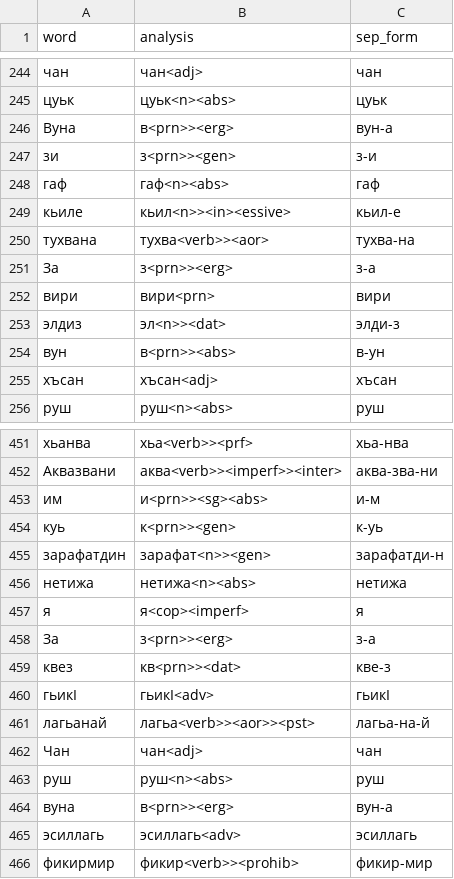
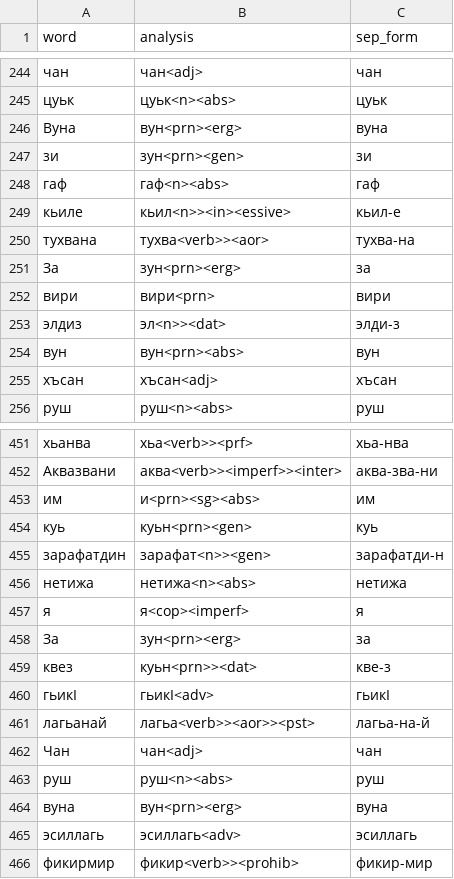
Before and after one commit to hemulitch/morphological-parser-for-Lezgian, a CSV file: accuracy/corpus_gold/gold_4.csv, drawn as a sheet; only a part is shown, gaps mark what is left out; the diff covers the shown part only; the diff names each change by its address in the sheet, - before the commit and + after, or states it on an @@ line.

```diff
--- a/accuracy/corpus_gold/gold_4.csv
+++ b/accuracy/corpus_gold/gold_4.csv
-B246 (analysis): в<prn>><erg>
+B246 (analysis): вун<prn><erg>
-C246 (sep_form): вун-а
+C246 (sep_form): вуна
-B247 (analysis): з<prn>><gen>
+B247 (analysis): зун<prn><gen>
-C247 (sep_form): з-и
+C247 (sep_form): зи
-B251 (analysis): з<prn>><erg>
+B251 (analysis): зун<prn><erg>
-C251 (sep_form): з-а
+C251 (sep_form): за
-B254 (analysis): в<prn>><abs>
+B254 (analysis): вун<prn><abs>
-C254 (sep_form): в-ун
+C254 (sep_form): вун
-B453 (analysis): и<prn>><sg><abs>
+B453 (analysis): и<prn><sg><abs>
-C453 (sep_form): и-м
+C453 (sep_form): им
-B454 (analysis): к<prn>><gen>
+B454 (analysis): куьн<prn><gen>
-C454 (sep_form): к-уь
+C454 (sep_form): куь
-B458 (analysis): з<prn>><erg>
+B458 (analysis): зун<prn><erg>
-C458 (sep_form): з-а
+C458 (sep_form): за
-B459 (analysis): кв<prn>><dat>
+B459 (analysis): куьн<prn>><dat>
-B464 (analysis): в<prn>><erg>
+B464 (analysis): вун<prn><erg>
-C464 (sep_form): вун-а
+C464 (sep_form): вуна
```
Also changed, not shown: 151 edited cells elsewhere in this file.
